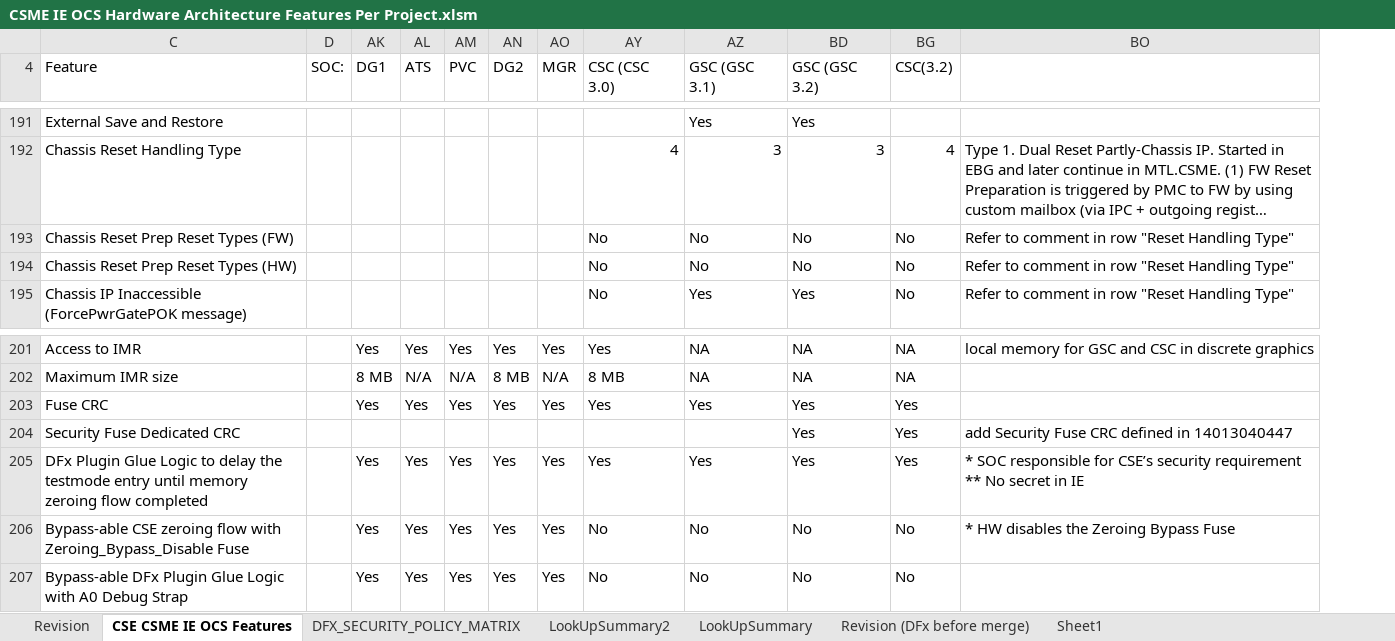
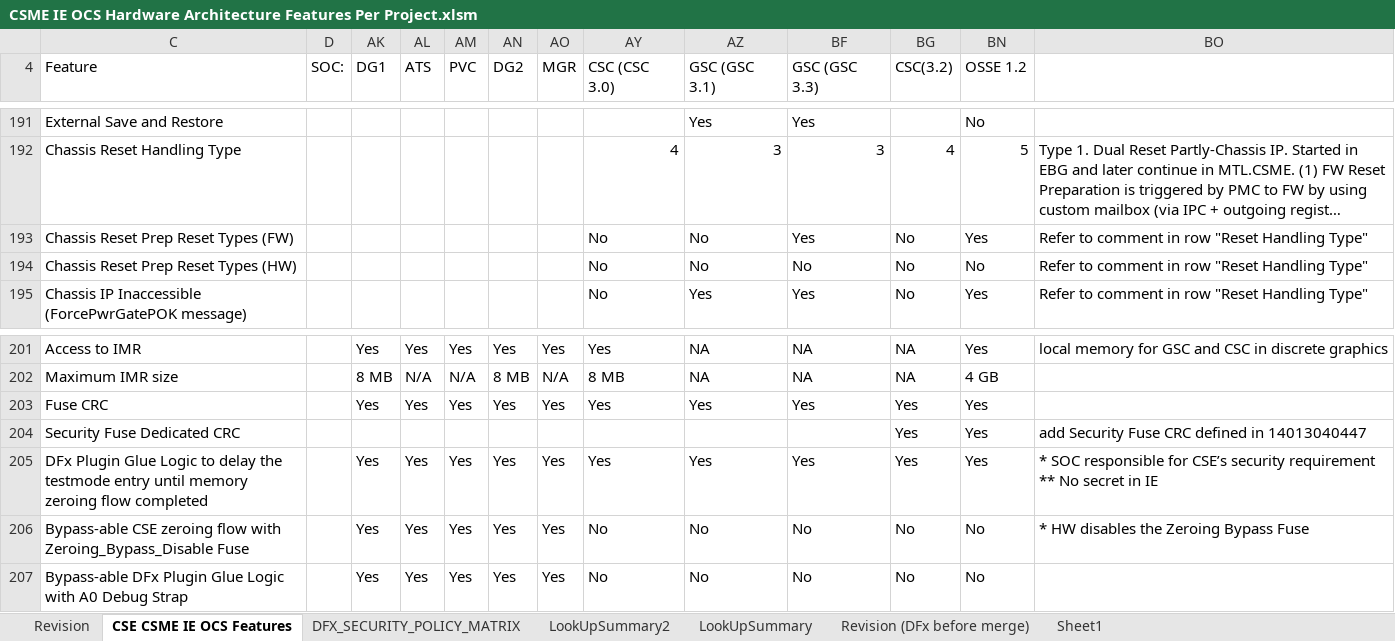
Before and after one commit to jasonx-tsao/exp_vtb, an Excel workbook: ArchSpecs/Working/CSME IE OCS Hardware Architecture Features Per Project.xlsm, sheet CSE CSME IE OCS Features, drawn as a sheet; only a part is shown, gaps mark what is left out; long unchanged cells end in …; values as stored, in another font and other column widths than the file's, no cell formats; conditional formats not drawn; addresses are those after the commit; the diff covers the shown part only; the diff names each change by its address in the sheet, - before the commit and + after, or states it on an @@ line.

Commit message:
updated RLT configuration after CCB feedback
[git-p4: depot-paths = "//depot/projects/coe/CSME/": change = 802685]

```diff
--- a/ArchSpecs/Working/CSME IE OCS Hardware Architecture Features Per Project.xlsm (sheet CSE CSME IE OCS Features)
+++ b/ArchSpecs/Working/CSME IE OCS Hardware Architecture Features Per Project.xlsm (sheet CSE CSME IE OCS Features)
@@ column BN (OSSE 1.2) unhidden, rows 191-195: No | 5 | Yes | No | Yes; rows 201-207: Yes | 4 GB | Yes | Yes | Yes | No | No @@
-BF4: GSC (GSC 3.2)
+BF4: GSC (GSC 3.3)
-BF193 (GSC (GSC 3.3)): No
+BF193 (GSC (GSC 3.3)): Yes
-BF204 (GSC (GSC 3.3)): Yes
+BF204 (GSC (GSC 3.3)): (empty)
```
Also changed, not shown: 6 edited cells elsewhere in this sheet, sheet Revision, cell formats, formulas that keep their value, charts or pictures.
